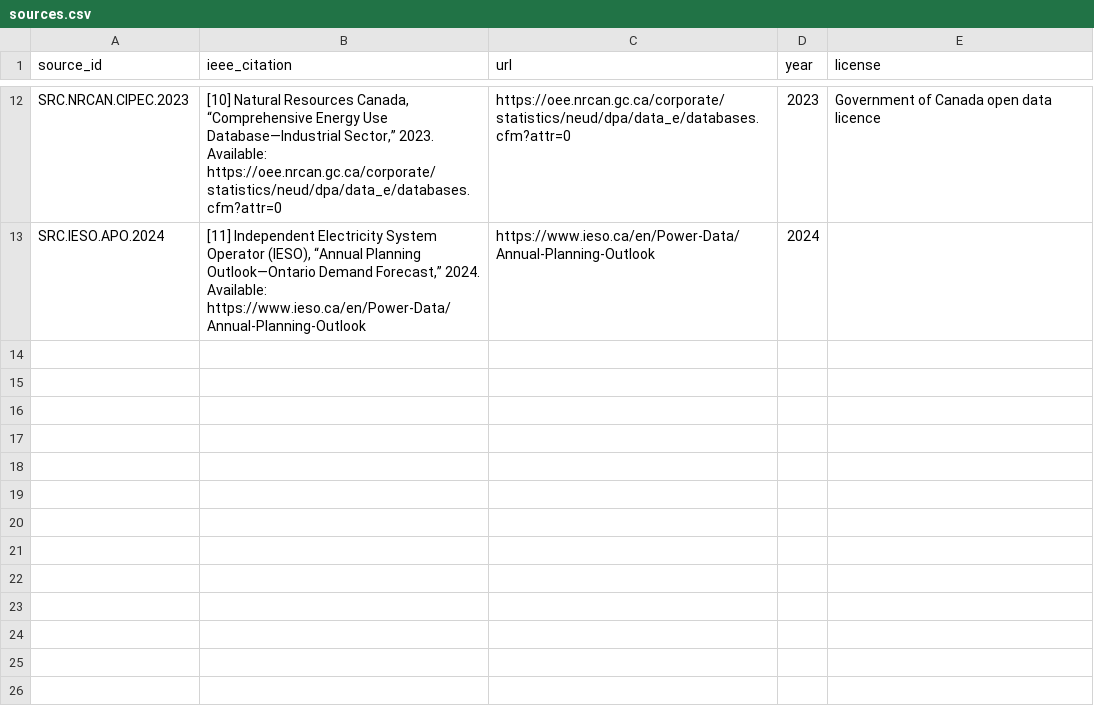
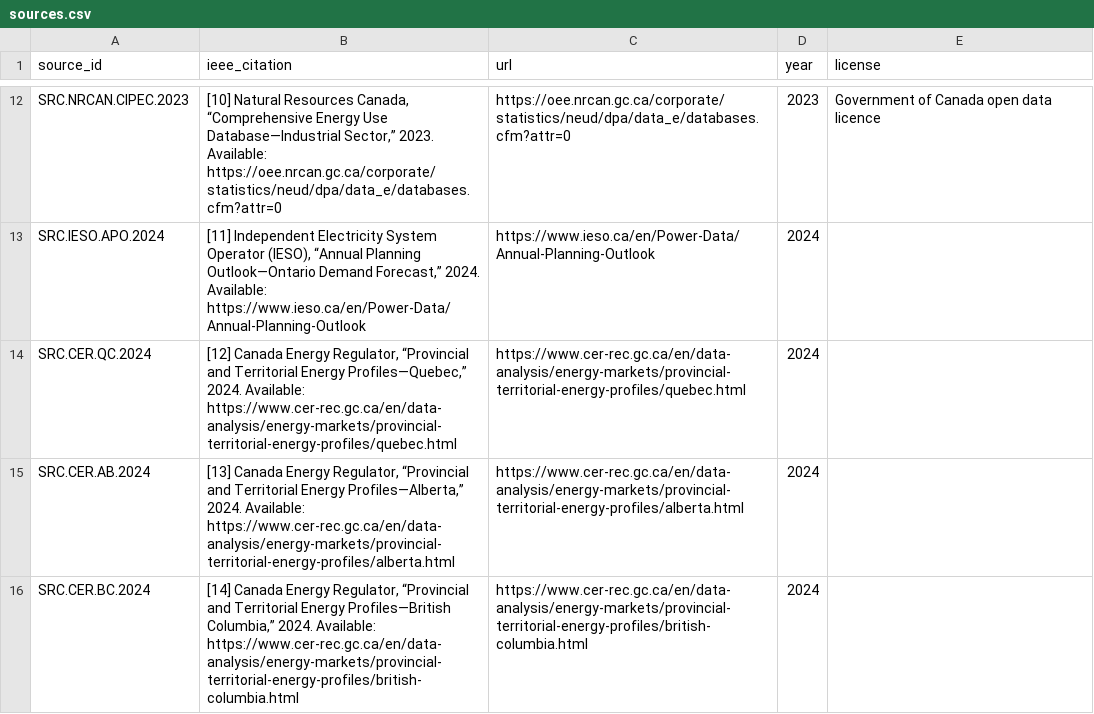
Before and after one commit to chrislyons/carbon-acx, a CSV file: data/sources.csv, drawn as a sheet; only a part is shown, gaps mark what is left out; the diff names each change by its address in the sheet, - before the commit and + after, or states it on an @@ line.

Commit message:
data: add QC/AB/BC grid intensities and baseline profiles

```diff
--- a/data/sources.csv
+++ b/data/sources.csv
+row 14: SRC.CER.QC.2024 | [12] Canada Energy Regulator, “Provincial and Territorial Energy Profiles—Quebec,” 2024. Available: https://www.cer-rec.gc.ca/en/data-analysis/energy-markets/provincial-territorial-energy-profiles/quebec.html | https://www.cer-rec.gc.ca/en/data-analysis/energy-markets/provincial-territorial-energy-profiles/quebec.html | 2024
+row 15: SRC.CER.AB.2024 | [13] Canada Energy Regulator, “Provincial and Territorial Energy Profiles—Alberta,” 2024. Available: https://www.cer-rec.gc.ca/en/data-analysis/energy-markets/provincial-territorial-energy-profiles/alberta.html | https://www.cer-rec.gc.ca/en/data-analysis/energy-markets/provincial-territorial-energy-profiles/alberta.html | 2024
+row 16: SRC.CER.BC.2024 | [14] Canada Energy Regulator, “Provincial and Territorial Energy Profiles—British Columbia,” 2024. Available: https://www.cer-rec.gc.ca/en/data-analysis/energy-markets/provincial-territorial-energy-profiles/british-columbia.html | https://www.cer-rec.gc.ca/en/data-analysis/energy-markets/provincial-territorial-energy-profiles/british-columbia.html | 2024
```
Also changed, not shown: data/profiles.csv, 3 other files.
